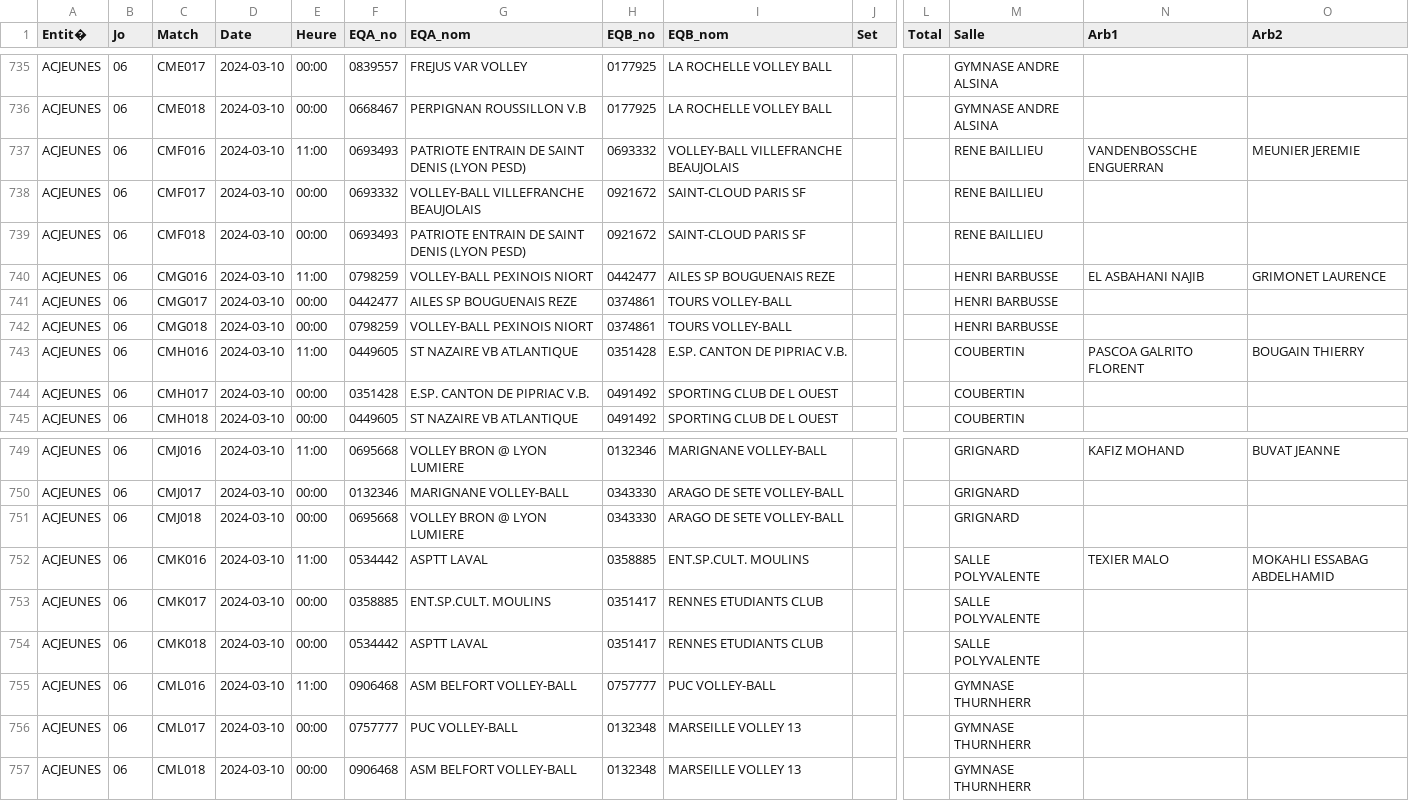
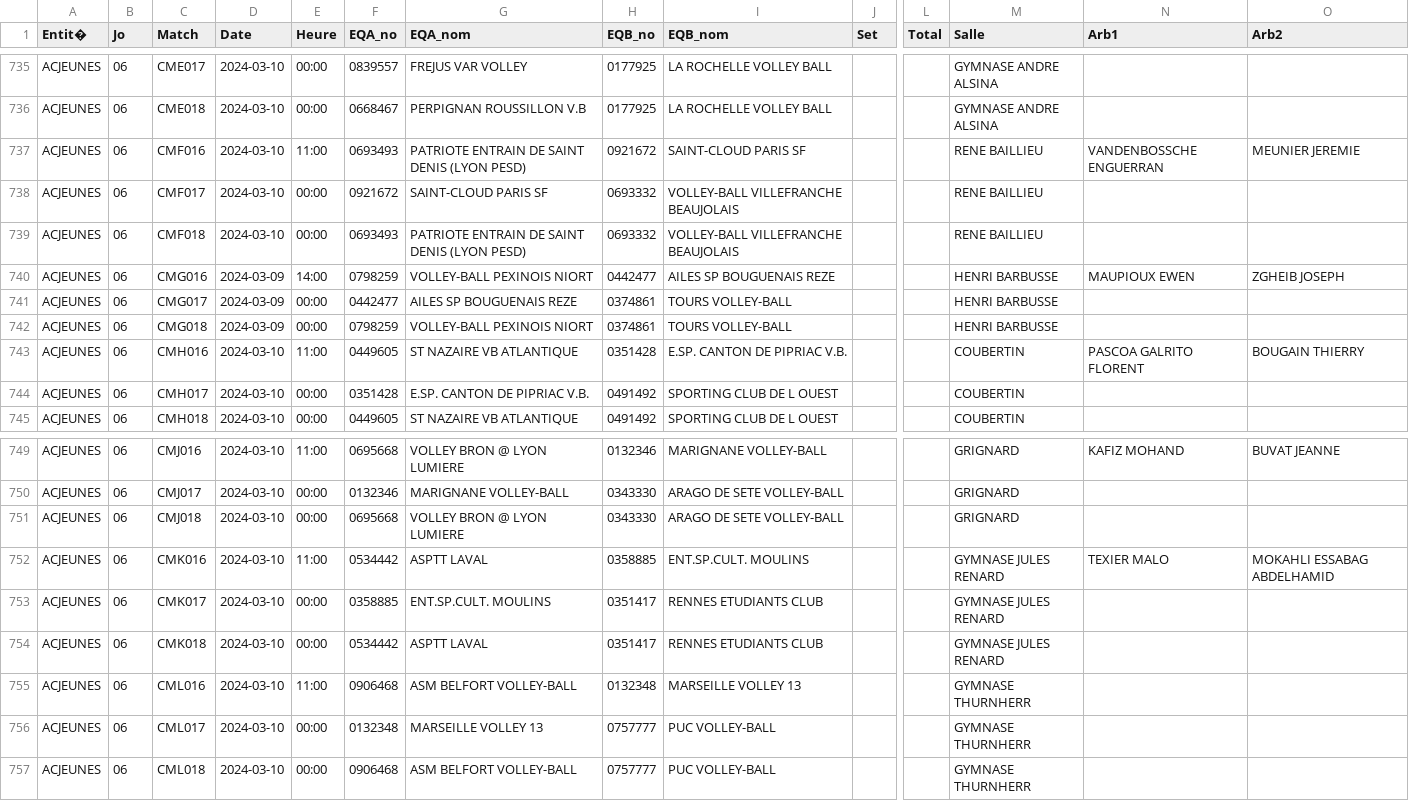
Before and after one commit to gillesdandrea/vb-stats, a CSV file: data/FFVB-2024-CDF-M18M.CSV, drawn as a sheet; only a part is shown, gaps mark what is left out; the diff names each change by its address in the sheet, - before the commit and + after, or states it on an @@ line.

```diff
--- a/data/FFVB-2024-CDF-M18M.CSV
+++ b/data/FFVB-2024-CDF-M18M.CSV
-H737 (EQB_no): 0693332
+H737 (EQB_no): 0921672
-I737 (EQB_nom): VOLLEY-BALL VILLEFRANCHE BEAUJOLAIS
+I737 (EQB_nom): SAINT-CLOUD PARIS SF
-F738 (EQA_no): 0693332
+F738 (EQA_no): 0921672
-G738 (EQA_nom): VOLLEY-BALL VILLEFRANCHE BEAUJOLAIS
+G738 (EQA_nom): SAINT-CLOUD PARIS SF
-H738:H739 (EQB_no): 0921672
+H738:H739 (EQB_no): 0693332
-I738:I739 (EQB_nom): SAINT-CLOUD PARIS SF
+I738:I739 (EQB_nom): VOLLEY-BALL VILLEFRANCHE BEAUJOLAIS
-D740:D742 (Date): 2024-03-10
+D740:D742 (Date): 2024-03-09
-E740 (Heure): 11:00
+E740 (Heure): 14:00
-N740 (Arb1): EL ASBAHANI NAJIB
+N740 (Arb1): MAUPIOUX EWEN
-O740 (Arb2): GRIMONET LAURENCE
+O740 (Arb2): ZGHEIB JOSEPH
-M752:M754 (Salle): SALLE POLYVALENTE
+M752:M754 (Salle): GYMNASE JULES RENARD
-H755 (EQB_no): 0757777
+H755 (EQB_no): 0132348
-I755 (EQB_nom): PUC VOLLEY-BALL
+I755 (EQB_nom): MARSEILLE VOLLEY 13
-F756 (EQA_no): 0757777
+F756 (EQA_no): 0132348
-G756 (EQA_nom): PUC VOLLEY-BALL
+G756 (EQA_nom): MARSEILLE VOLLEY 13
-H756:H757 (EQB_no): 0132348
+H756:H757 (EQB_no): 0757777
-I756:I757 (EQB_nom): MARSEILLE VOLLEY 13
+I756:I757 (EQB_nom): PUC VOLLEY-BALL
```
Also changed, not shown: data/FFVB-2024-CDF-M21F.CSV, 18 other files.
